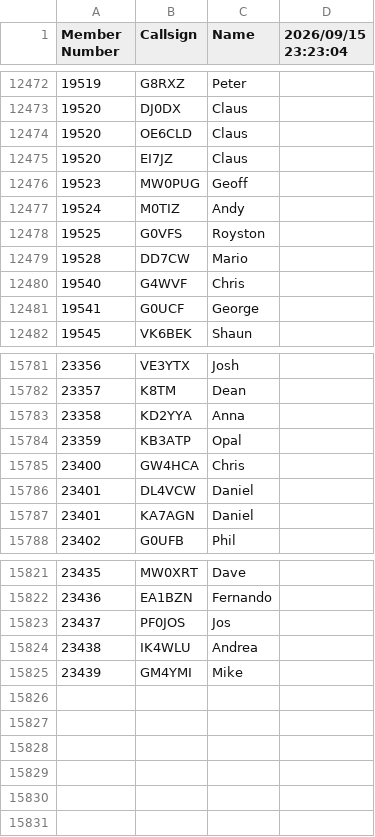
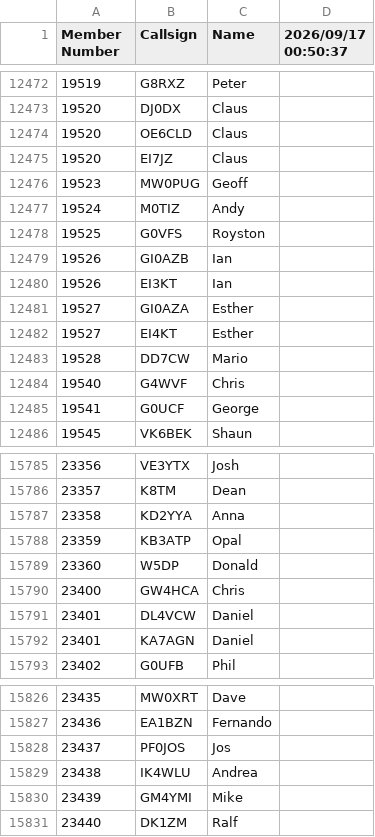
Before and after one commit to bjornekelund/dxlog, a CSV file: fistsspr/fistsmembers.csv, drawn as a sheet; only a part is shown, gaps mark what is left out; the diff names each change by its address in the sheet, - before the commit and + after, or states it on an @@ line.

```diff
--- a/fistsspr/fistsmembers.csv
+++ b/fistsspr/fistsmembers.csv
-D1: 2026/09/15 23:23:04
+D1: 2026/09/17 00:50:37
+row 12479: 19526 | GI0AZB | Ian
+row 12480: 19526 | EI3KT | Ian
+row 12481: 19527 | GI0AZA | Esther
+row 12482: 19527 | EI4KT | Esther
+row 15789: 23360 | W5DP | Donald
+row 15831: 23440 | DK1ZM | Ralf
```
Also changed, not shown: 16 other files.
